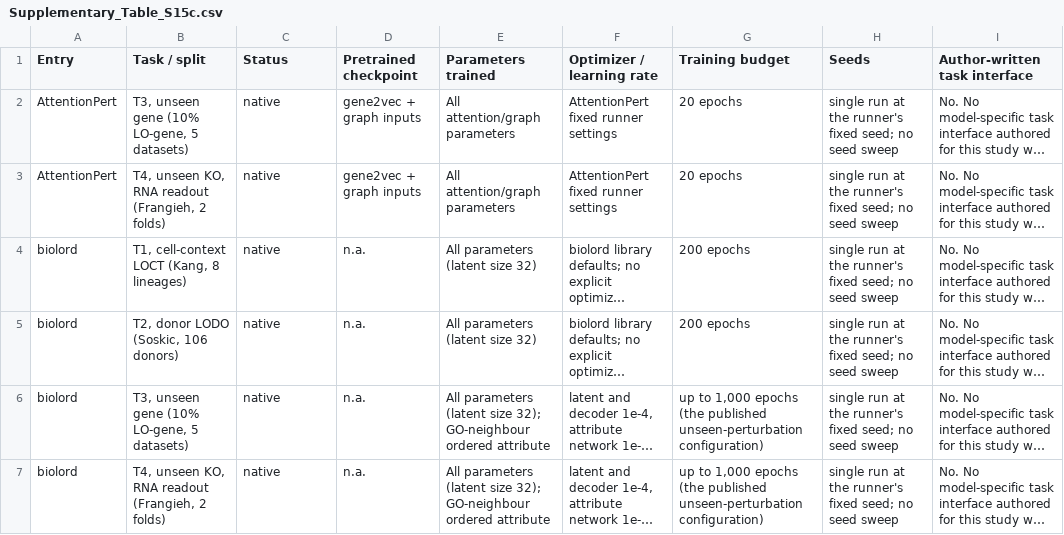
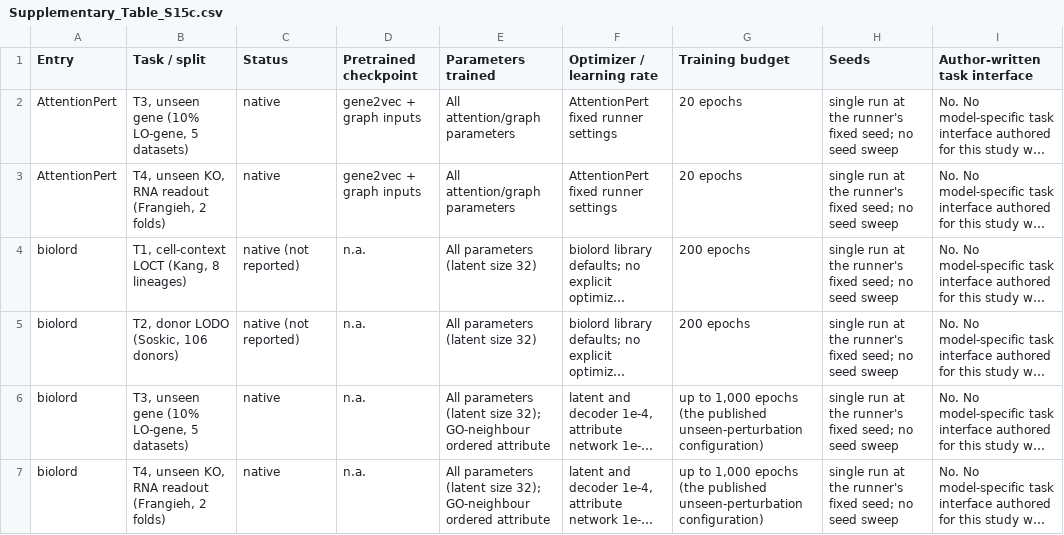
Before and after one commit to Chan-Hee/ivcbench, a CSV file: results/_paper/supplementary_tables/Supplementary_Table_S15c.csv, drawn as a sheet; only a part is shown; long unchanged cells end in …; the diff covers the shown part only; the diff names each change by its address in the sheet, - before the commit and + after, or states it on an @@ line.

```diff
--- a/results/_paper/supplementary_tables/Supplementary_Table_S15c.csv
+++ b/results/_paper/supplementary_tables/Supplementary_Table_S15c.csv
-C4:C5 (Status): native
+C4:C5 (Status): native (not reported)
```
Also changed, not shown: 10 edited cells elsewhere in this file, results/_paper/supplementary_tables/Supplementary_Table_S19.csv, 7 other files.
